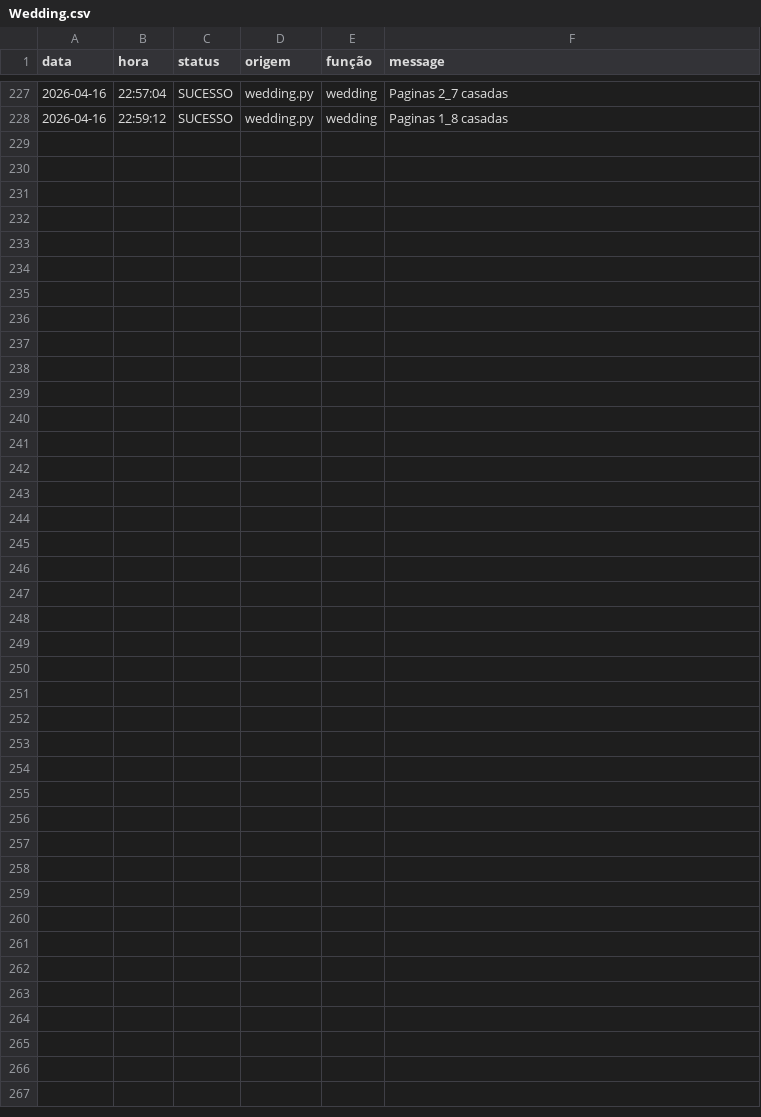
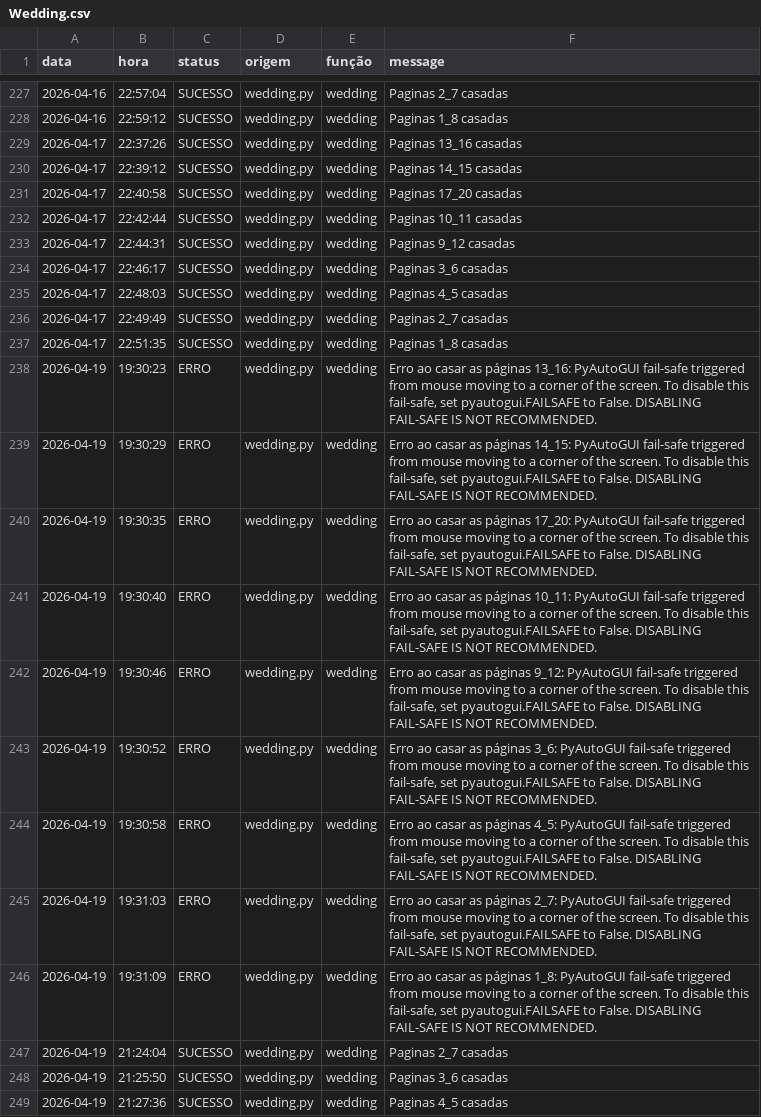
Before and after one commit to Krat-s/o_hoje_files, a CSV file: Global/Logs/Wedding.csv, drawn as a sheet; only a part is shown, gaps mark what is left out; the diff names each change by its address in the sheet, - before the commit and + after, or states it on an @@ line.

```diff
--- a/Global/Logs/Wedding.csv
+++ b/Global/Logs/Wedding.csv
+row 229: 2026-04-17 | 22:37:26 | SUCESSO | wedding.py | wedding | Paginas 13_16 casadas
+row 230: 2026-04-17 | 22:39:12 | SUCESSO | wedding.py | wedding | Paginas 14_15 casadas
+row 231: 2026-04-17 | 22:40:58 | SUCESSO | wedding.py | wedding | Paginas 17_20 casadas
+row 232: 2026-04-17 | 22:42:44 | SUCESSO | wedding.py | wedding | Paginas 10_11 casadas
+row 233: 2026-04-17 | 22:44:31 | SUCESSO | wedding.py | wedding | Paginas 9_12 casadas
+row 234: 2026-04-17 | 22:46:17 | SUCESSO | wedding.py | wedding | Paginas 3_6 casadas
+row 235: 2026-04-17 | 22:48:03 | SUCESSO | wedding.py | wedding | Paginas 4_5 casadas
+row 236: 2026-04-17 | 22:49:49 | SUCESSO | wedding.py | wedding | Paginas 2_7 casadas
+row 237: 2026-04-17 | 22:51:35 | SUCESSO | wedding.py | wedding | Paginas 1_8 casadas
+row 238: 2026-04-19 | 19:30:23 | ERRO | wedding.py | wedding | Erro ao casar as páginas 13_16: PyAutoGUI fail-safe triggered from mouse moving to a corner of the screen. To disable this fail-safe, set pyautogui.FAILSAFE to False. DISABLING FAIL-SAFE IS NOT RECOMMENDED.
+row 239: 2026-04-19 | 19:30:29 | ERRO | wedding.py | wedding | Erro ao casar as páginas 14_15: PyAutoGUI fail-safe triggered from mouse moving to a corner of the screen. To disable this fail-safe, set pyautogui.FAILSAFE to False. DISABLING FAIL-SAFE IS NOT RECOMMENDED.
+row 240: 2026-04-19 | 19:30:35 | ERRO | wedding.py | wedding | Erro ao casar as páginas 17_20: PyAutoGUI fail-safe triggered from mouse moving to a corner of the screen. To disable this fail-safe, set pyautogui.FAILSAFE to False. DISABLING FAIL-SAFE IS NOT RECOMMENDED.
+row 241: 2026-04-19 | 19:30:40 | ERRO | wedding.py | wedding | Erro ao casar as páginas 10_11: PyAutoGUI fail-safe triggered from mouse moving to a corner of the screen. To disable this fail-safe, set pyautogui.FAILSAFE to False. DISABLING FAIL-SAFE IS NOT RECOMMENDED.
+row 242: 2026-04-19 | 19:30:46 | ERRO | wedding.py | wedding | Erro ao casar as páginas 9_12: PyAutoGUI fail-safe triggered from mouse moving to a corner of the screen. To disable this fail-safe, set pyautogui.FAILSAFE to False. DISABLING FAIL-SAFE IS NOT RECOMMENDED.
+row 243: 2026-04-19 | 19:30:52 | ERRO | wedding.py | wedding | Erro ao casar as páginas 3_6: PyAutoGUI fail-safe triggered from mouse moving to a corner of the screen. To disable this fail-safe, set pyautogui.FAILSAFE to False. DISABLING FAIL-SAFE IS NOT RECOMMENDED.
+row 244: 2026-04-19 | 19:30:58 | ERRO | wedding.py | wedding | Erro ao casar as páginas 4_5: PyAutoGUI fail-safe triggered from mouse moving to a corner of the screen. To disable this fail-safe, set pyautogui.FAILSAFE to False. DISABLING FAIL-SAFE IS NOT RECOMMENDED.
+row 245: 2026-04-19 | 19:31:03 | ERRO | wedding.py | wedding | Erro ao casar as páginas 2_7: PyAutoGUI fail-safe triggered from mouse moving to a corner of the screen. To disable this fail-safe, set pyautogui.FAILSAFE to False. DISABLING FAIL-SAFE IS NOT RECOMMENDED.
+row 246: 2026-04-19 | 19:31:09 | ERRO | wedding.py | wedding | Erro ao casar as páginas 1_8: PyAutoGUI fail-safe triggered from mouse moving to a corner of the screen. To disable this fail-safe, set pyautogui.FAILSAFE to False. DISABLING FAIL-SAFE IS NOT RECOMMENDED.
+row 247: 2026-04-19 | 21:24:04 | SUCESSO | wedding.py | wedding | Paginas 2_7 casadas
+row 248: 2026-04-19 | 21:25:50 | SUCESSO | wedding.py | wedding | Paginas 3_6 casadas
+row 249: 2026-04-19 | 21:27:36 | SUCESSO | wedding.py | wedding | Paginas 4_5 casadas
```
Also changed, not shown: Global/Logs/All_in_one.csv, Global/Logs/edition_info.csv.
